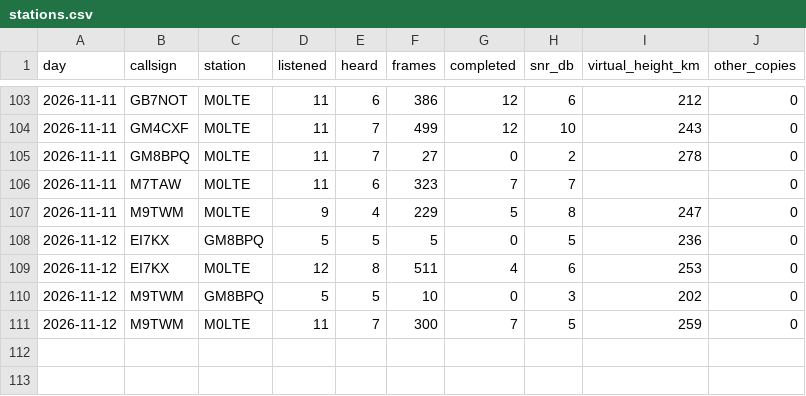
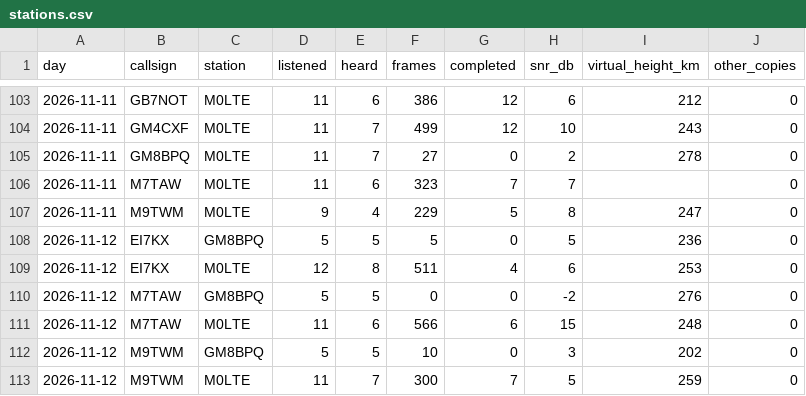
Before and after one commit to packet-net/pdn-mailcast, a CSV file: reports/data/stations.csv, drawn as a sheet; only a part is shown, gaps mark what is left out.

```diff
--- a/reports/data/stations.csv
+++ b/reports/data/stations.csv
@@ -109,2 +109,4 @@ day,callsign,station,listened,heard,frames,completed,snr_db,virtual_height_km,ot
 2026-11-12,EI7KX,M0LTE,12,8,511,4,6,253,0
+2026-11-12,M7TAW,GM8BPQ,5,5,0,0,-2,276,0
+2026-11-12,M7TAW,M0LTE,11,6,566,6,15,248,0
 2026-11-12,M9TWM,GM8BPQ,5,5,10,0,3,202,0
```
Also changed, not shown: reports/data/reports.csv, reports/data/slots.csv.
